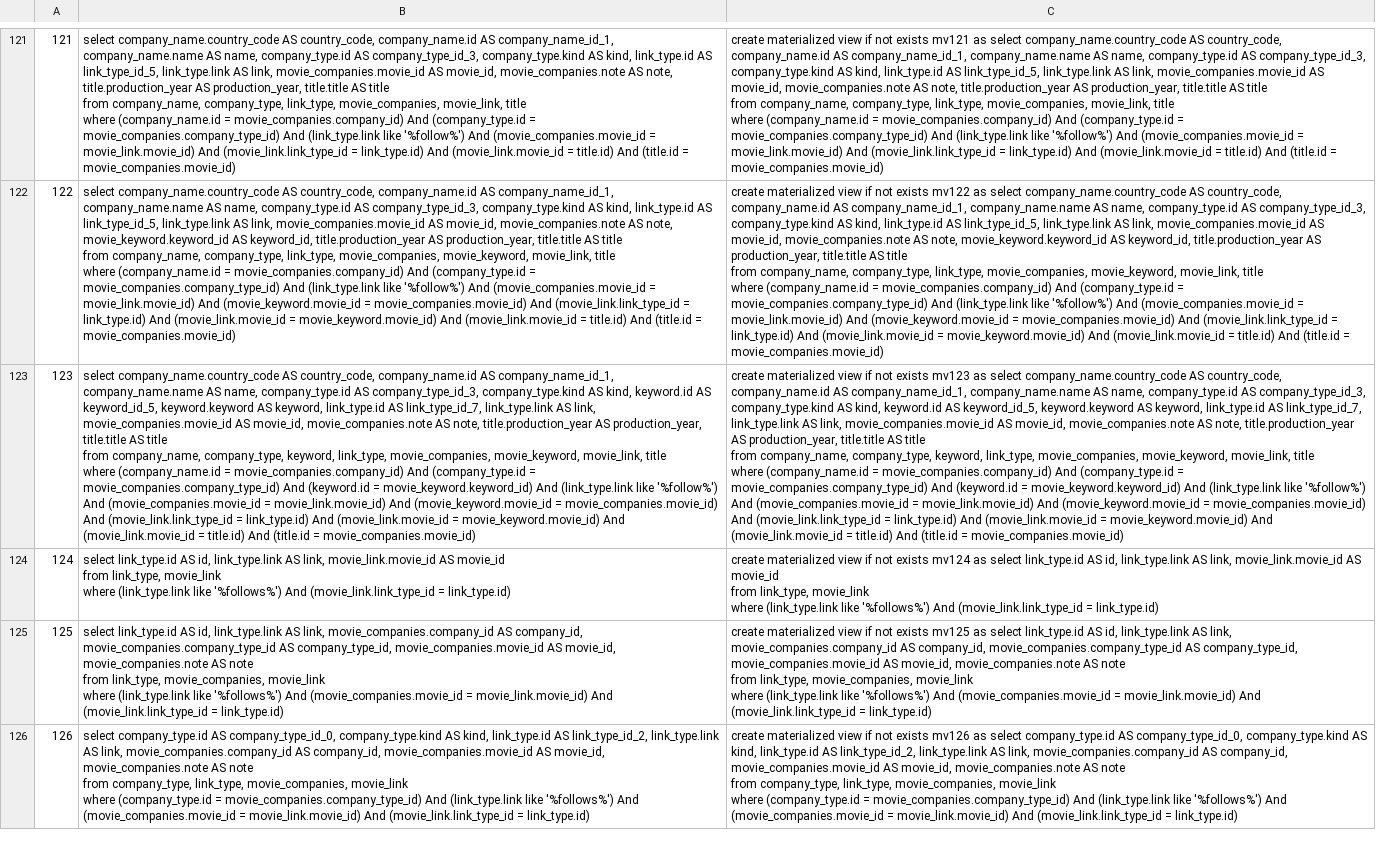
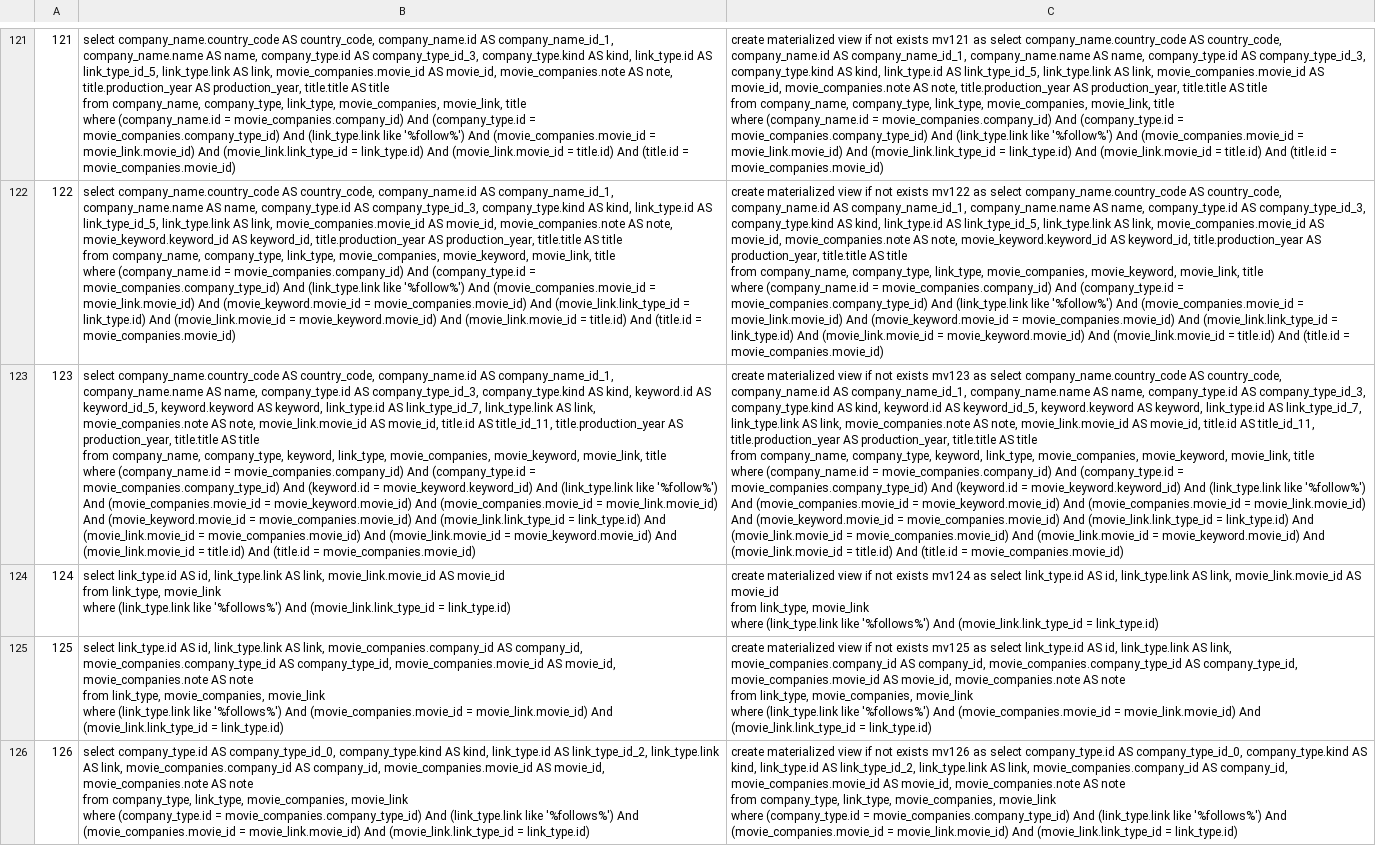
Before and after one commit to xzr159357/mul_mv, a CSV file: resources/data/id_mv.csv, drawn as a sheet; only a part is shown, gaps mark what is left out; ↵ is a line break in a cell; the diff covers the shown part only; the diff names each change by its address in the sheet, - before the commit and + after, or states it on an @@ line.

```diff
--- a/resources/data/id_mv.csv
+++ b/resources/data/id_mv.csv
-B123: …AS link, movie_companies.movie_id AS movie_id, movie_companies.note AS note, title.production_year AS production_year, title.title AS title ↵ from company_name, company_type, keyword, link_type, movie_companies, movie_keyword, movie_link, title ↵ where (company_name.id = movie_companies.company_id) And (company_type.id = movie_companies.company_type_id) And (keyword.id = movie_keyword.keyword_id) And (link_type.link like '%follow%') And (movie_companies.movie_id = movie_link.movie_id) And (movie_keyword.movie_id = movie_companies.movie_id) And (movie_link.link_type_id = link_type.id) And (movie_link.movie_id…
+B123: …AS link, movie_companies.note AS note, movie_link.movie_id AS movie_id, title.id AS title_id_11, title.production_year AS production_year, title.title AS title ↵ from company_name, company_type, keyword, link_type, movie_companies, movie_keyword, movie_link, title ↵ where (company_name.id = movie_companies.company_id) And (company_type.id = movie_companies.company_type_id) And (keyword.id = movie_keyword.keyword_id) And (link_type.link like '%follow%') And (movie_companies.movie_id = movie_keyword.movie_id) And (movie_companies.movie_id = movie_link.movie_id) And (movie_keyword.movie_id = movie_companies.movie_id) And (movie_link.link_type_id = link_type.id) And (movie_link.movie_id = movie_companies.movie_id) And (movie_link.movie_id…
-C123: …AS link, movie_companies.movie_id AS movie_id, movie_companies.note AS note, title.production_year AS production_year, title.title AS title ↵ from company_name, company_type, keyword, link_type, movie_companies, movie_keyword, movie_link, title ↵ where (company_name.id = movie_companies.company_id) And (company_type.id = movie_companies.company_type_id) And (keyword.id = movie_keyword.keyword_id) And (link_type.link like '%follow%') And (movie_companies.movie_id = movie_link.movie_id) And (movie_keyword.movie_id = movie_companies.movie_id) And (movie_link.link_type_id = link_type.id) And (movie_link.movie_id…
+C123: …AS link, movie_companies.note AS note, movie_link.movie_id AS movie_id, title.id AS title_id_11, title.production_year AS production_year, title.title AS title ↵ from company_name, company_type, keyword, link_type, movie_companies, movie_keyword, movie_link, title ↵ where (company_name.id = movie_companies.company_id) And (company_type.id = movie_companies.company_type_id) And (keyword.id = movie_keyword.keyword_id) And (link_type.link like '%follow%') And (movie_companies.movie_id = movie_keyword.movie_id) And (movie_companies.movie_id = movie_link.movie_id) And (movie_keyword.movie_id = movie_companies.movie_id) And (movie_link.link_type_id = link_type.id) And (movie_link.movie_id = movie_companies.movie_id) And (movie_link.movie_id…
```
Also changed, not shown: 130 edited cells elsewhere in this file, resources/data/tmp_query_all-mvdata.csv, 4 other files.
